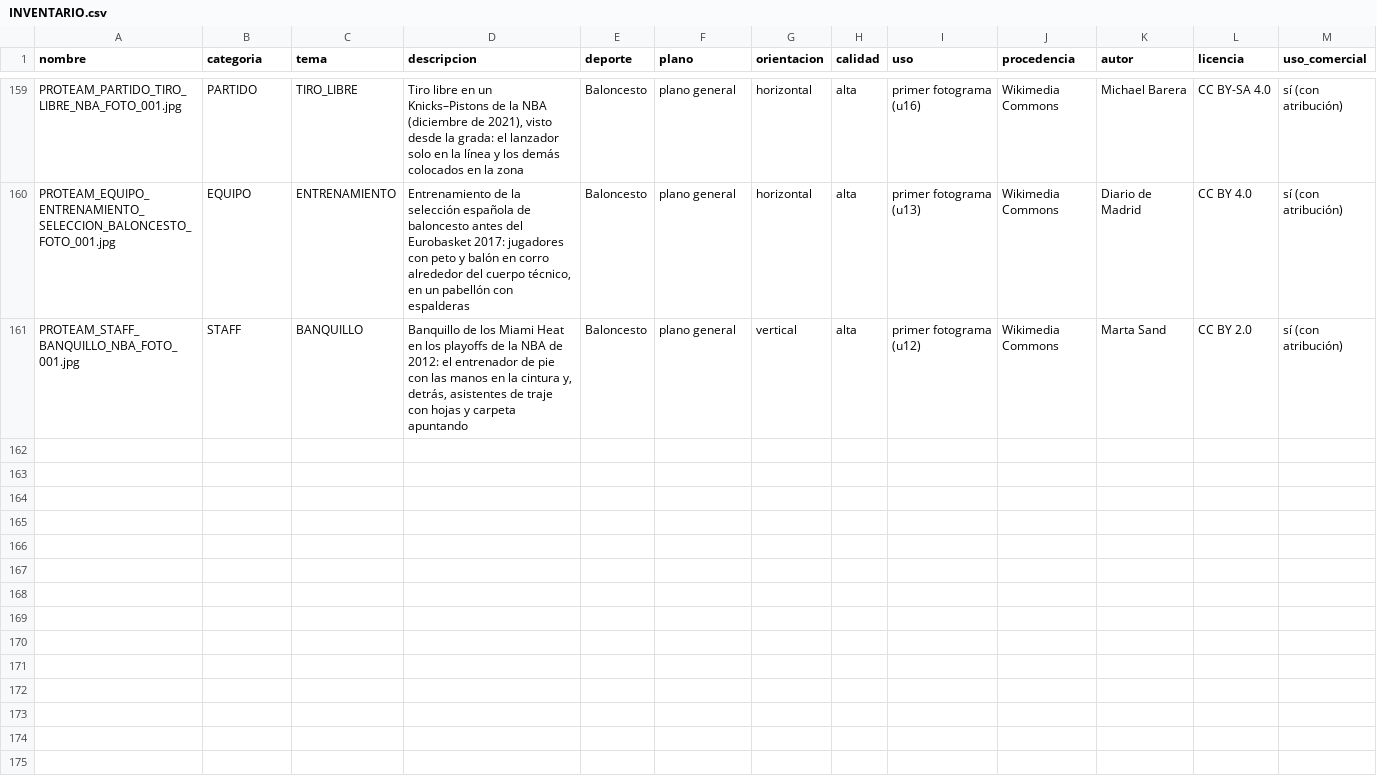
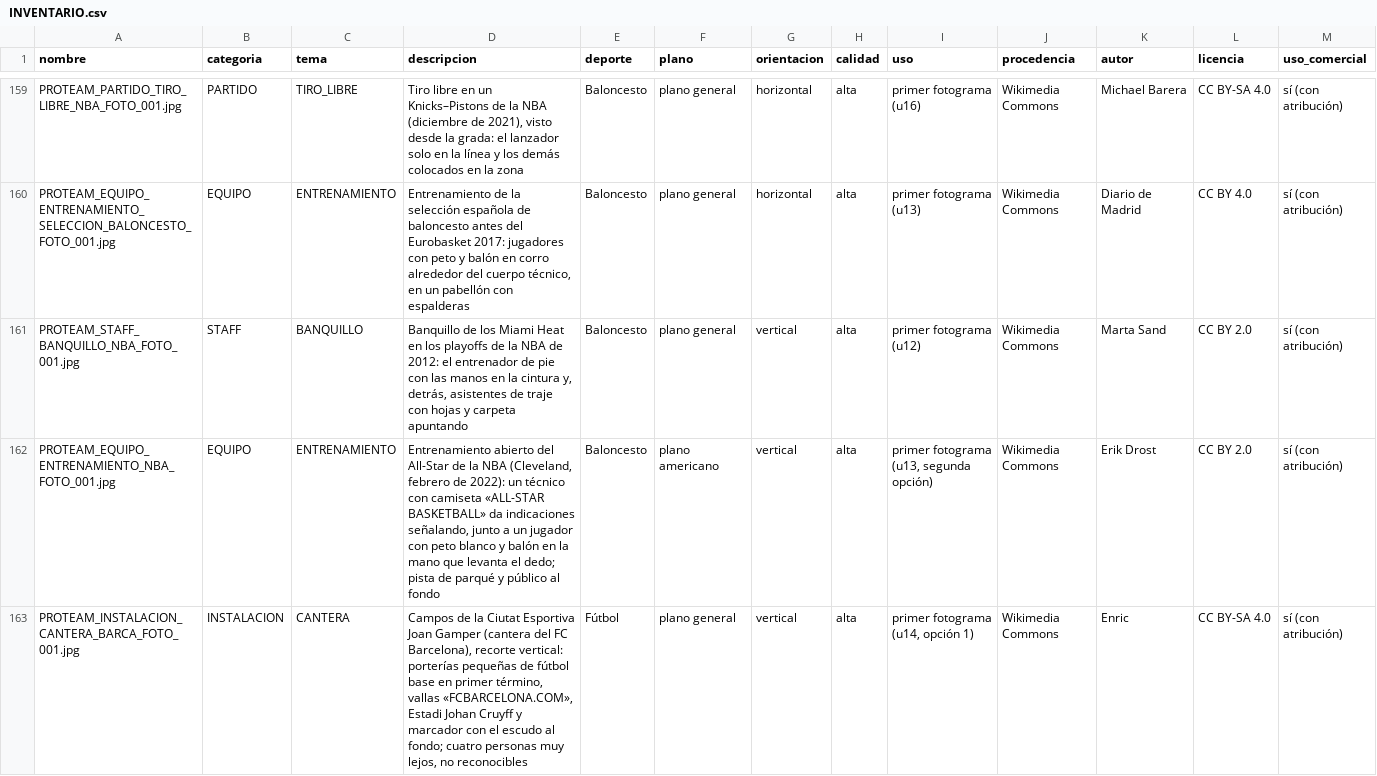
Before and after one commit to biellopez77-png/proteam.instagram, a CSV file: banco/INVENTARIO.csv, drawn as a sheet; only a part is shown, gaps mark what is left out; rows hold the shown columns only; the diff covers the shown part only; the diff names each change by its address in the sheet, - before the commit and + after, or states it on an @@ line.

```diff
--- a/banco/INVENTARIO.csv
+++ b/banco/INVENTARIO.csv
+row 162: PROTEAM_EQUIPO_ENTRENAMIENTO_NBA_FOTO_001.jpg | EQUIPO | ENTRENAMIENTO | Entrenamiento abierto del All-Star de la NBA (Cleveland, febrero de 2022): un técnico con camiseta «ALL-STAR BASKETBALL» da indicaciones señalando, junto a un jugador con peto blanco y balón en la mano que levanta el dedo; pista de parqué y público al fondo | Baloncesto | plano americano | vertical | alta | primer fotograma (u13, segunda opción) | Wikimedia Commons | Erik Drost | CC BY 2.0 | sí (con atribución)
+row 163: PROTEAM_INSTALACION_CANTERA_BARCA_FOTO_001.jpg | INSTALACION | CANTERA | Campos de la Ciutat Esportiva Joan Gamper (cantera del FC Barcelona), recorte vertical: porterías pequeñas de fútbol base en primer término, vallas «FCBARCELONA.COM», Estadi Johan Cruyff y marcador con el escudo al fondo; cuatro personas muy lejos, no reconocibles | Fútbol | plano general | vertical | alta | primer fotograma (u14, opción 1) | Wikimedia Commons | Enric | CC BY-SA 4.0 | sí (con atribución)
```
Also changed, not shown: 2 added rows elsewhere in this file, 9 other files.
